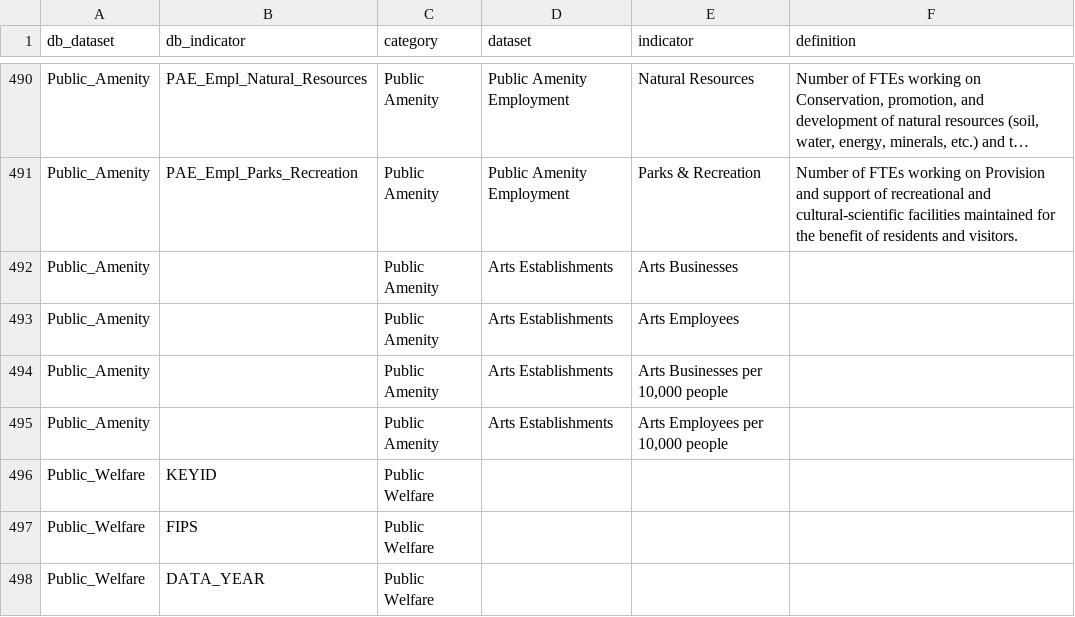
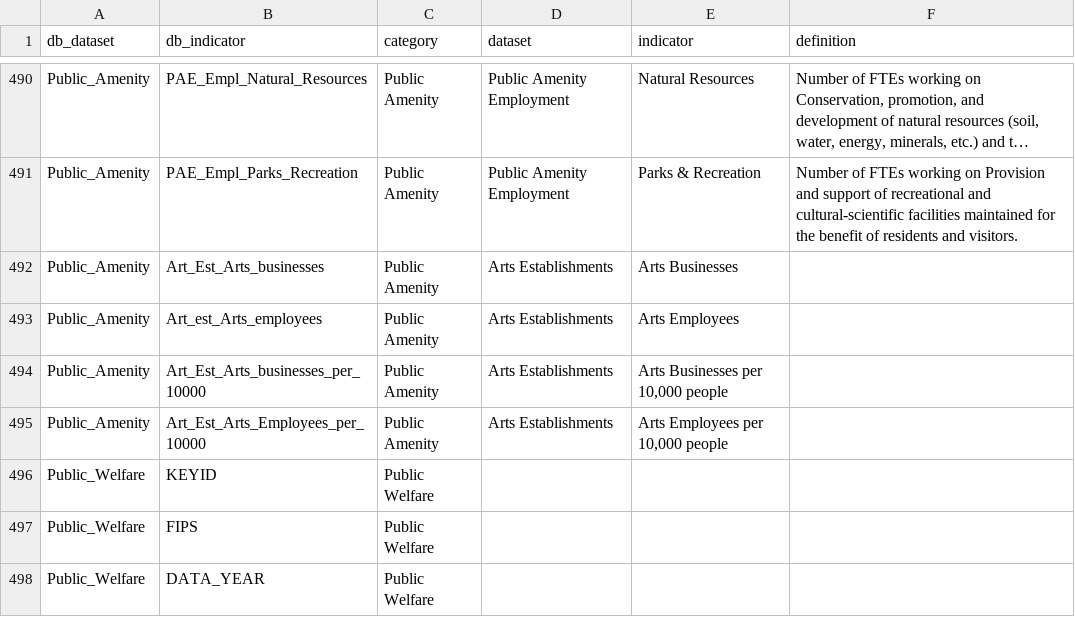
Before and after one commit to nikAleksandr/CIC, a TSV file: data/database_crosswalk.tsv, drawn as a sheet; only a part is shown, gaps mark what is left out; long unchanged cells end in …; the diff names each change by its address in the sheet, - before the commit and + after, or states it on an @@ line.

```diff
--- a/data/database_crosswalk.tsv
+++ b/data/database_crosswalk.tsv
-B492 (db_indicator): (empty)
+B492 (db_indicator): Art_Est_Arts_businesses
-B493 (db_indicator): (empty)
+B493 (db_indicator): Art_est_Arts_employees
-B494 (db_indicator): (empty)
+B494 (db_indicator): Art_Est_Arts_businesses_per_10000
-B495 (db_indicator): (empty)
+B495 (db_indicator): Art_Est_Arts_Employees_per_10000
```
Also changed, not shown: 5 other files.
